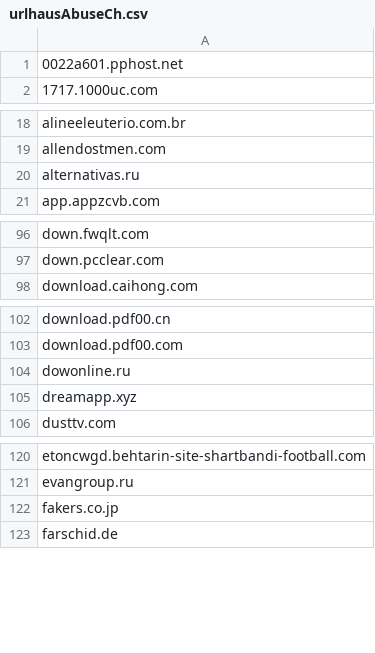
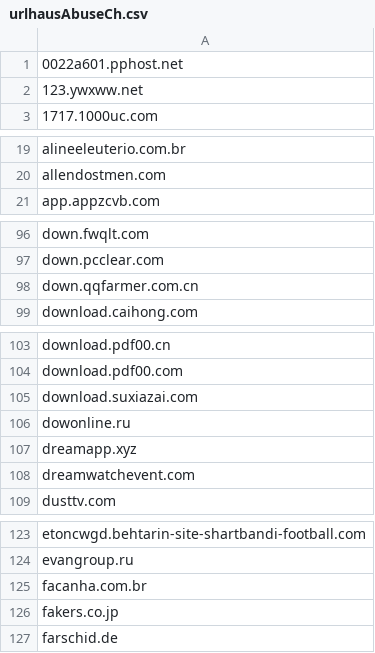
Before and after one commit to external-sources/hosts-sources, a CSV file: data/urlhausAbuseCh.csv, drawn as a sheet; only a part is shown, gaps mark what is left out; removed rows and columns are numbered as before the commit, all else as after; the diff covers the shown part only; the diff names each change by its address in the sheet, - before the commit and + after, or states it on an @@ line.

Commit message:
Committed new lists day: 193 of year 2026 10:57:12

```diff
--- a/data/urlhausAbuseCh.csv
+++ b/data/urlhausAbuseCh.csv
+row 2: 123.ywxww.net
-row 20: alternativas.ru
+row 98: down.qqfarmer.com.cn
+row 105: download.suxiazai.com
+row 108: dreamwatchevent.com
+row 125: facanha.com.br
```
Also changed, not shown: 3 added rows and 6 removed rows elsewhere in this file, 1 other file.
